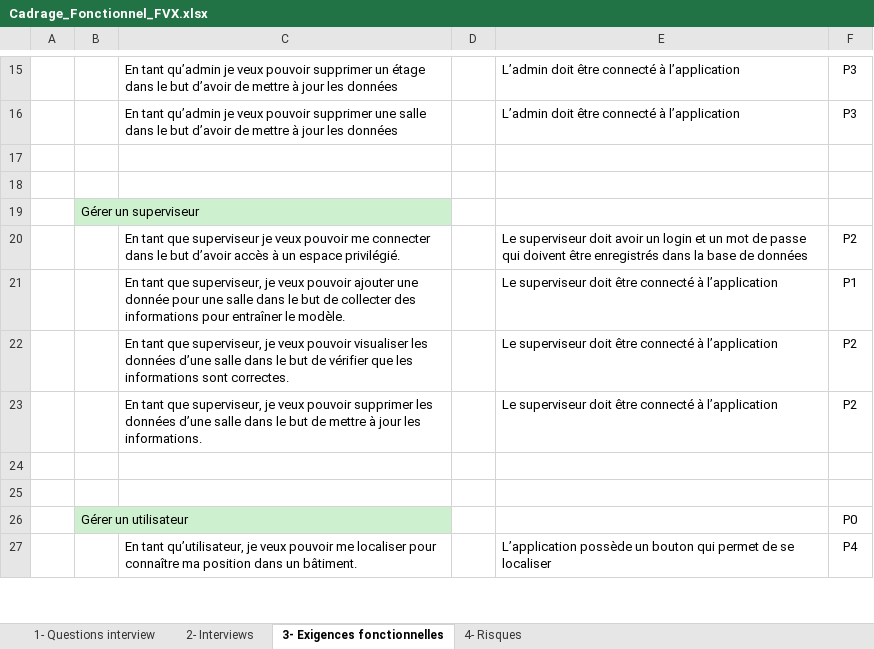
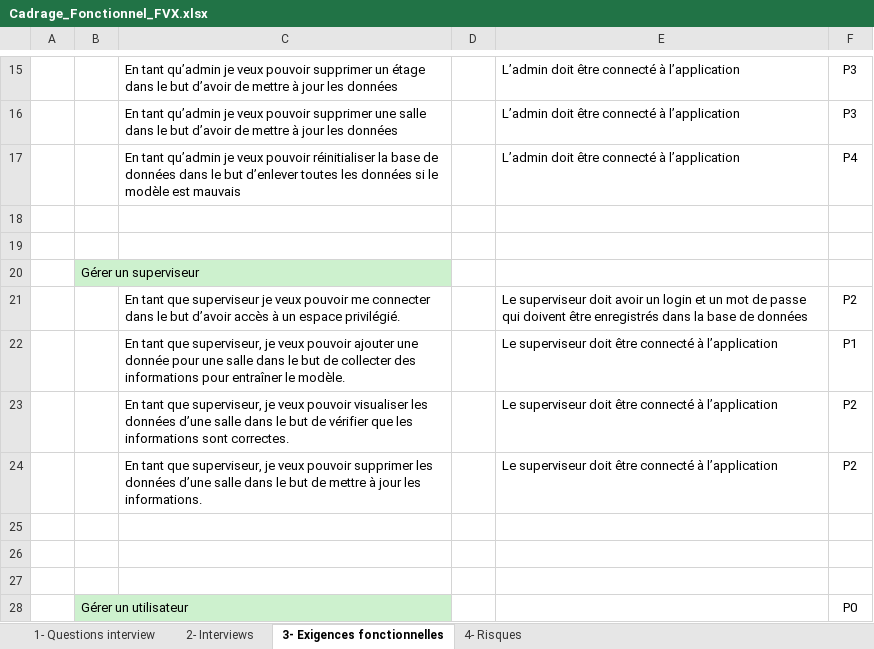
Before and after one commit to dptinfoutln/LPSCampus, an Excel workbook: Spécifications/Cadrage_Fonctionnel_FVX.xlsx, sheet 3- Exigences fonctionnelles, drawn as a sheet; only a part is shown, gaps mark what is left out; the shorter side is filled out with more unchanged rows; values as stored, in another font and other column widths than the file's, no borders; table styles not drawn; the diff names each change by its address in the sheet, - before the commit and + after, or states it on an @@ line.

Commit message:
ajout de la fonctionnalité de réinitialisation de la base de données

```diff
--- a/Spécifications/Cadrage_Fonctionnel_FVX.xlsx (sheet 3- Exigences fonctionnelles)
+++ b/Spécifications/Cadrage_Fonctionnel_FVX.xlsx (sheet 3- Exigences fonctionnelles)
+row 17:  |  | En tant qu’admin je veux pouvoir réinitialiser la base de données dans le but d’enlever toutes les données si le modèle est mauvais |  | L’admin doit être connecté à l’application | P4
+row 25: (empty)
```
